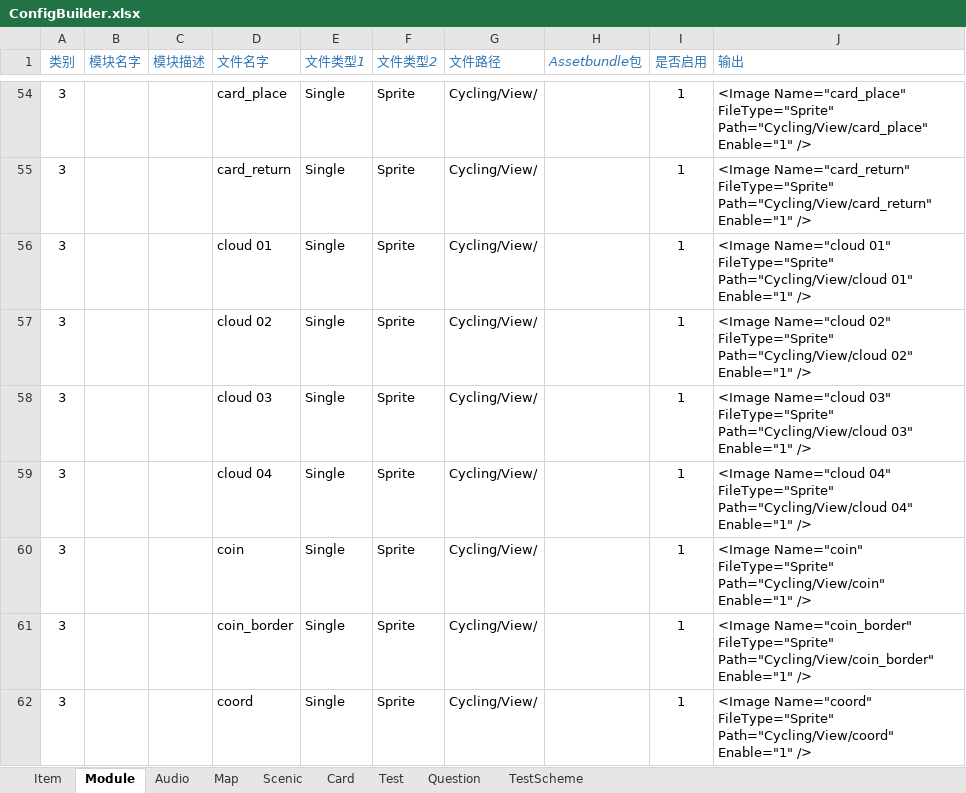
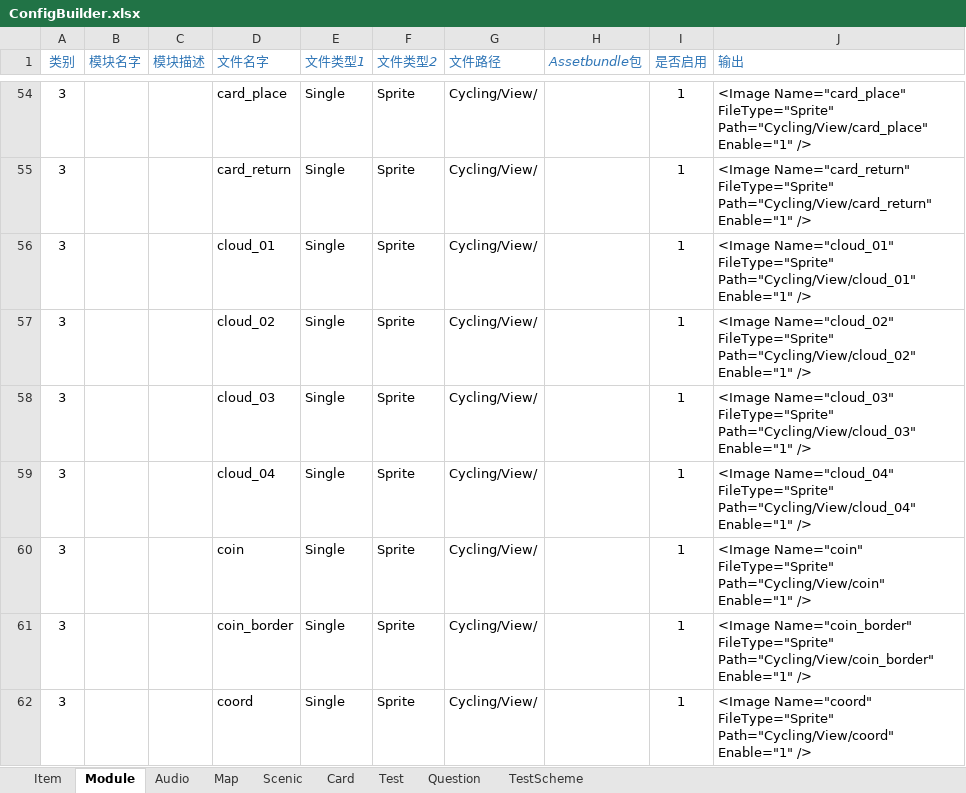
Before and after one commit to EarlyAnt/AppGame, an Excel workbook: Resources/configs/ConfigBuilder.xlsx, sheet Module, drawn as a sheet; only a part is shown, gaps mark what is left out; values as stored, in another font and other column widths than the file's, no borders; conditional formats not drawn; the diff names each change by its address in the sheet, - before the commit and + after, or states it on an @@ line.

Commit message:
1.第二版4个云朵的文件名，空格换成下划线。 2.ModuleConfig.xml配置文件，同步更新4个云朵的文件名。 3.3202.prefab预制体，每个景点下增加CloudRoot节点，用来控制Cloud的缩放。3个云朵的预制体的缩放仍为原始的Vector3.one。

```diff
--- a/Resources/configs/ConfigBuilder.xlsx (sheet Module)
+++ b/Resources/configs/ConfigBuilder.xlsx (sheet Module)
-D56 (文件名字): cloud 01
+D56 (文件名字): cloud_01
-J56 (输出): <Image Name="cloud 01" FileType="Sprite" Path="Cycling/View/cloud 01" Enable="1" />
+J56 (输出): <Image Name="cloud_01" FileType="Sprite" Path="Cycling/View/cloud_01" Enable="1" />
-D57 (文件名字): cloud 02
+D57 (文件名字): cloud_02
-J57 (输出): <Image Name="cloud 02" FileType="Sprite" Path="Cycling/View/cloud 02" Enable="1" />
+J57 (输出): <Image Name="cloud_02" FileType="Sprite" Path="Cycling/View/cloud_02" Enable="1" />
-D58 (文件名字): cloud 03
+D58 (文件名字): cloud_03
-J58 (输出): <Image Name="cloud 03" FileType="Sprite" Path="Cycling/View/cloud 03" Enable="1" />
+J58 (输出): <Image Name="cloud_03" FileType="Sprite" Path="Cycling/View/cloud_03" Enable="1" />
-D59 (文件名字): cloud 04
+D59 (文件名字): cloud_04
-J59 (输出): <Image Name="cloud 04" FileType="Sprite" Path="Cycling/View/cloud 04" Enable="1" />
+J59 (输出): <Image Name="cloud_04" FileType="Sprite" Path="Cycling/View/cloud_04" Enable="1" />
```
Also changed, not shown: 14 other files.
